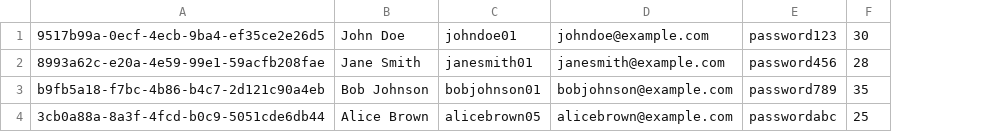
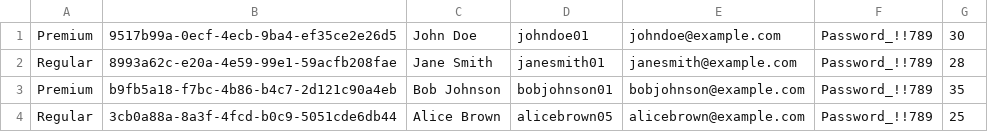
Before and after one commit to clase-programacion-avanzada/JAVA-6_Inheritance_And_Polymorphism, a CSV file: src/main/resources/owners.csv, drawn as a sheet; only a part is shown; removed rows and columns are numbered as before the commit, all else as after; the diff names each change by its address in the sheet, - before the commit and + after, or states it on an @@ line.

```diff
--- a/src/main/resources/owners.csv
+++ b/src/main/resources/owners.csv
+column A, rows 1-4: Premium | Regular | Premium | Regular
-column E, rows 1-4: password123 | password456 | password789 | passwordabc
+column F, rows 1-4: all Password_!!789
```
Also changed, not shown: src/main/resources/animals.csv, 20 other files.
